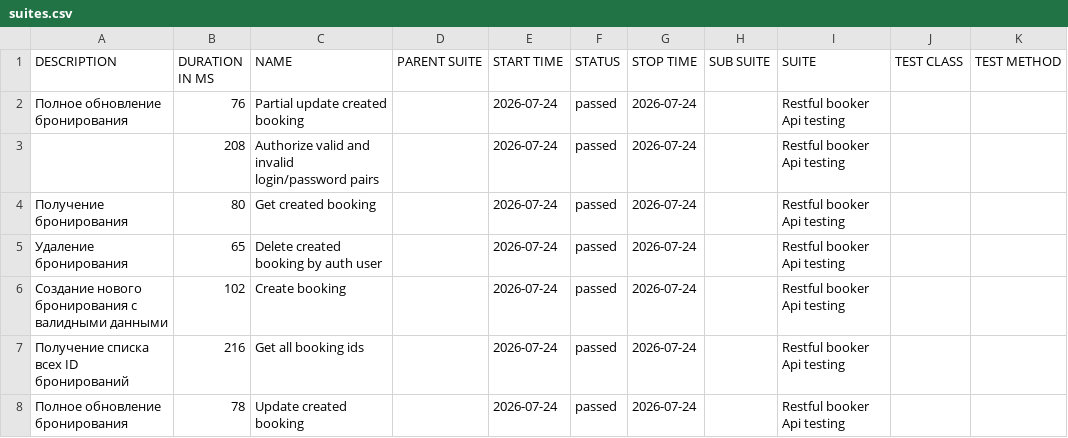
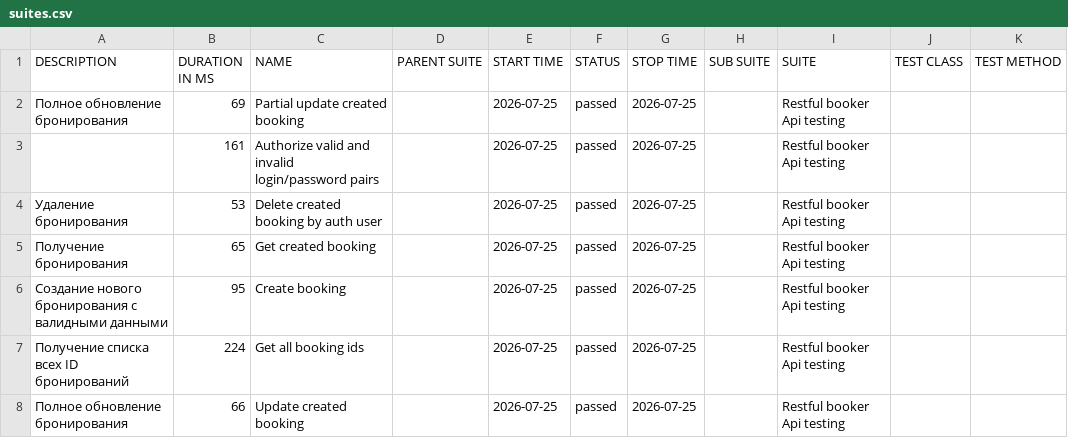
Before and after one commit to elenkaFila/Cypress-api-testing, a CSV file: data/suites.csv, drawn as a sheet.

```diff
--- a/data/suites.csv
+++ b/data/suites.csv
@@ -1,8 +1,8 @@
 "DESCRIPTION","DURATION IN MS","NAME","PARENT SUITE","START TIME","STATUS","STOP TIME","SUB SUITE","SUITE","TEST CLASS","TEST METHOD"
-"Полное обновление бронирования","76","Partial update created booking","","2026-07-24","passed","2026-07-24","","Restful booker Api testing","",""
-"","208","Authorize valid and invalid login/password pairs","","2026-07-24","passed","2026-07-24","","Restful booker Api testing","",""
-"Получение бронирования","80","Get created booking","","2026-07-24","passed","2026-07-24","","Restful booker Api testing","",""
-" Удаление бронирования","65","Delete created booking by auth user","","2026-07-24","passed","2026-07-24","","Restful booker Api testing","",""
-"Создание нового бронирования с валидными данными","102","Create booking","","2026-07-24","passed","2026-07-24","","Restful booker Api testing","",""
-" Получение списка всех ID бронирований","216","Get all booking ids","","2026-07-24","passed","2026-07-24","","Restful booker Api testing","",""
-"Полное обновление бронирования","78","Update created booking","","2026-07-24","passed","2026-07-24","","Restful booker Api testing","",""
+"Полное обновление бронирования","69","Partial update created booking","","2026-07-25","passed","2026-07-25","","Restful booker Api testing","",""
+"","161","Authorize valid and invalid login/password pairs","","2026-07-25","passed","2026-07-25","","Restful booker Api testing","",""
+" Удаление бронирования","53","Delete created booking by auth user","","2026-07-25","passed","2026-07-25","","Restful booker Api testing","",""
+"Получение бронирования","65","Get created booking","","2026-07-25","passed","2026-07-25","","Restful booker Api testing","",""
+"Создание нового бронирования с валидными данными","95","Create booking","","2026-07-25","passed","2026-07-25","","Restful booker Api testing","",""
+" Получение списка всех ID бронирований","224","Get all booking ids","","2026-07-25","passed","2026-07-25","","Restful booker Api testing","",""
+"Полное обновление бронирования","66","Update created booking","","2026-07-25","passed","2026-07-25","","Restful booker Api testing","",""
```
Also changed, not shown: data/behaviors.csv, 28 other files.
